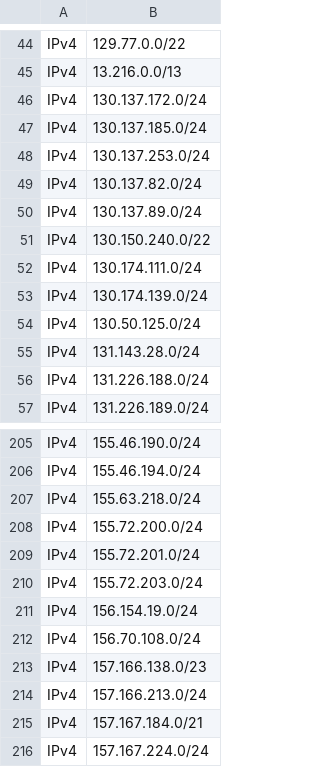
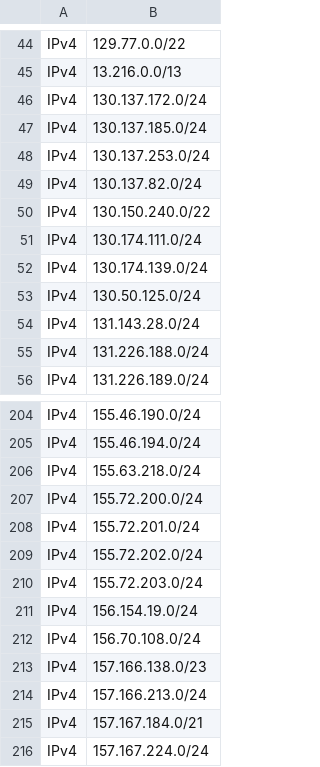
Before and after one commit to disposable/cloud-ip-ranges, a CSV file: csv/heroku-aws.csv, drawn as a sheet; only a part is shown, gaps mark what is left out.

Commit message:
Updated aws,linode,starlink,softlayer_ibm,vercel_aws,heroku_aws,alibaba (IPv4: 17808, IPv6: 3820)
INFO - Saved aws.txt [IPv4: 7150, IPv6: 2330]
INFO - Saved linode.txt [IPv4: 4940, IPv6: 92]
INFO - Saved starlink.txt [IPv4: 2221, IPv6: 713]
INFO - Saved softlayer-ibm.txt [IPv4: 325, IPv6: 72]
INFO - Saved vercel-aws.txt [IPv4: 1101, IPv6: 147]
INFO - Saved heroku-aws.txt [IPv4: 1177, IPv6: 383]
INFO - Saved alibaba.txt [IPv4: 894, IPv6: 83]

```diff
--- a/csv/heroku-aws.csv
+++ b/csv/heroku-aws.csv
@@ -49,3 +49,2 @@ IPv4,130.137.253.0/24
 IPv4,130.137.82.0/24
-IPv4,130.137.89.0/24
 IPv4,130.150.240.0/22
@@ -209,2 +208,3 @@ IPv4,155.72.200.0/24
 IPv4,155.72.201.0/24
+IPv4,155.72.202.0/24
 IPv4,155.72.203.0/24
```
Also changed, not shown: csv/softlayer-ibm.csv, 21 other files.
